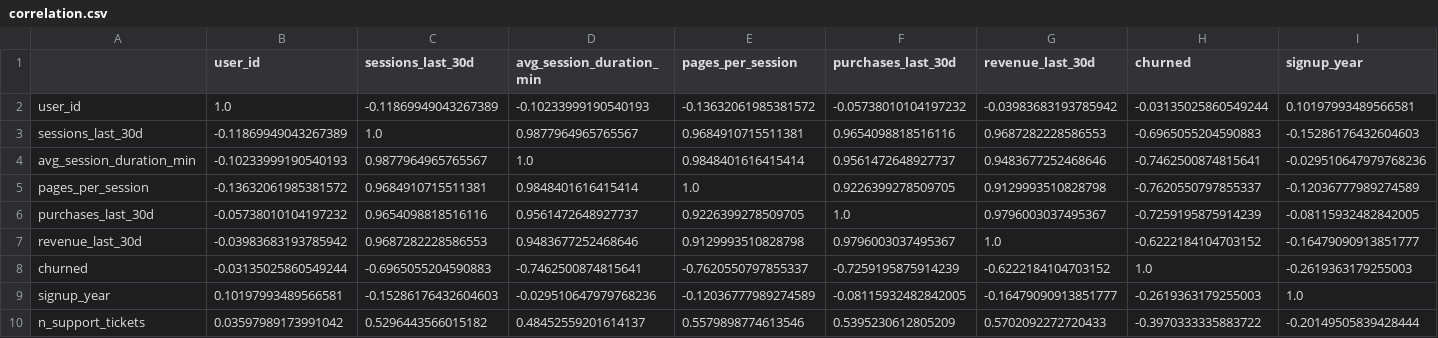
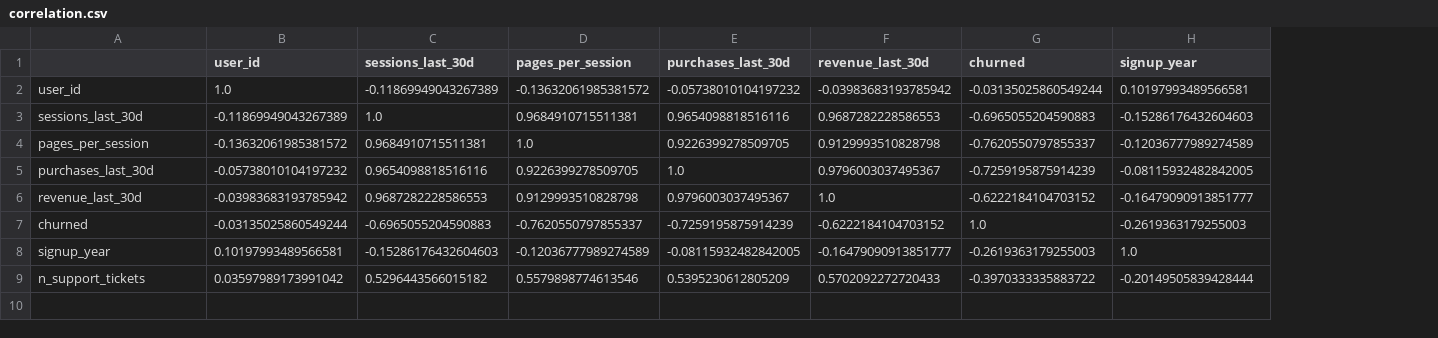
Before and after one commit to artem8249/Abdulmanov_KSBO-13-24_group_1, a CSV file: homeworks/HW03/eda-cli/reports_example/correlation.csv, drawn as a sheet; only a part is shown; removed rows and columns are numbered as before the commit, all else as after; rows hold the shown columns only; the diff names each change by its address in the sheet, - before the commit and + after, or states it on an @@ line.

Commit message:
do report with eda-cli

```diff
--- a/homeworks/HW03/eda-cli/reports_example/correlation.csv
+++ b/homeworks/HW03/eda-cli/reports_example/correlation.csv
-column D (avg_session_duration_min), rows 2-3: -0.10233999190540193 | 0.9877964965765567; rows 5-10: 0.9848401616415414 | 0.9561472648927737 | 0.9483677252468646 | -0.7462500874815641 | -0.029510647979768236 | 0.48452559201614137
-row 4: avg_session_duration_min | -0.10233999190540193 | 0.9877964965765567 | 1.0 | 0.9848401616415414 | 0.9561472648927737 | 0.9483677252468646 | -0.7462500874815641 | -0.029510647979768236
```
Also changed, not shown: homeworks/HW03/eda-cli/reports_example/missing.csv, homeworks/HW03/eda-cli/reports_example/summary.csv, 13 other files.
